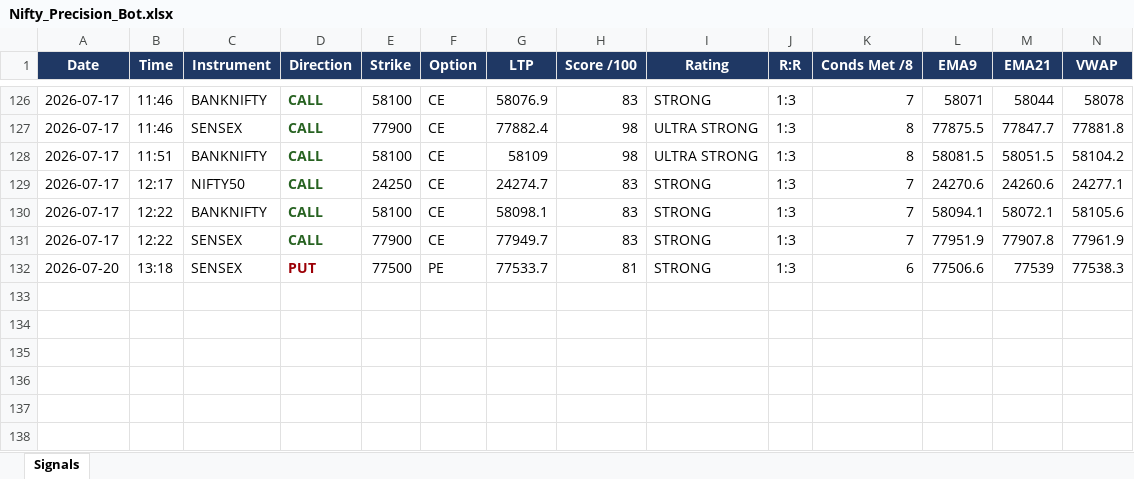
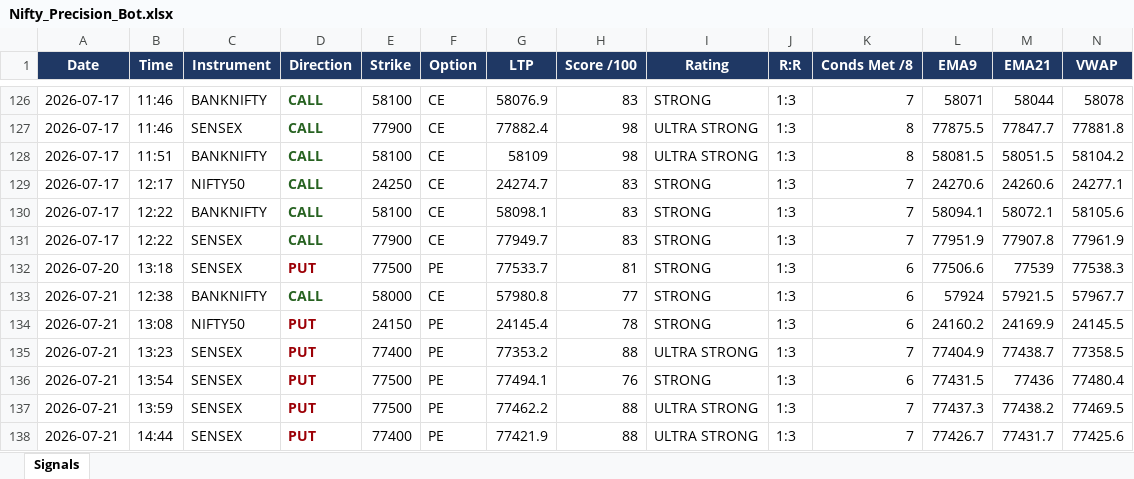
Before and after one commit to mithstrader/botnsestock, an Excel workbook: logs/Nifty_Precision_Bot.xlsx, sheet Signals, drawn as a sheet; only a part is shown, gaps mark what is left out; values as stored, in another font and other column widths than the file's, no borders; rows hold the shown columns only; the diff names each change by its address in the sheet, - before the commit and + after, or states it on an @@ line.

Commit message:
logs: nifty precision signals 2026-07-21

```diff
--- a/logs/Nifty_Precision_Bot.xlsx (sheet Signals)
+++ b/logs/Nifty_Precision_Bot.xlsx (sheet Signals)
+row 133: 2026-07-21 | 12:38 | BANKNIFTY | CALL | 58000 | CE | 57980.8 | 77 | STRONG | 1:3 | 6 | 57924 | 57921.5 | 57967.7
+row 134: 2026-07-21 | 13:08 | NIFTY50 | PUT | 24150 | PE | 24145.4 | 78 | STRONG | 1:3 | 6 | 24160.2 | 24169.9 | 24145.5
+row 135: 2026-07-21 | 13:23 | SENSEX | PUT | 77400 | PE | 77353.2 | 88 | ULTRA STRONG | 1:3 | 7 | 77404.9 | 77438.7 | 77358.5
+row 136: 2026-07-21 | 13:54 | SENSEX | PUT | 77500 | PE | 77494.1 | 76 | STRONG | 1:3 | 6 | 77431.5 | 77436 | 77480.4
+row 137: 2026-07-21 | 13:59 | SENSEX | PUT | 77500 | PE | 77462.2 | 88 | ULTRA STRONG | 1:3 | 7 | 77437.3 | 77438.2 | 77469.5
+row 138: 2026-07-21 | 14:44 | SENSEX | PUT | 77400 | PE | 77421.9 | 88 | ULTRA STRONG | 1:3 | 7 | 77426.7 | 77431.7 | 77425.6
```
